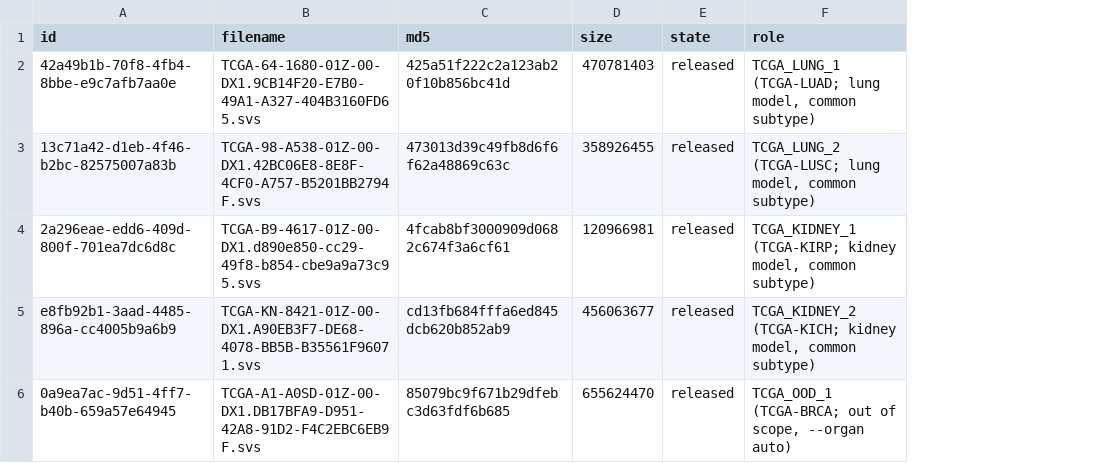
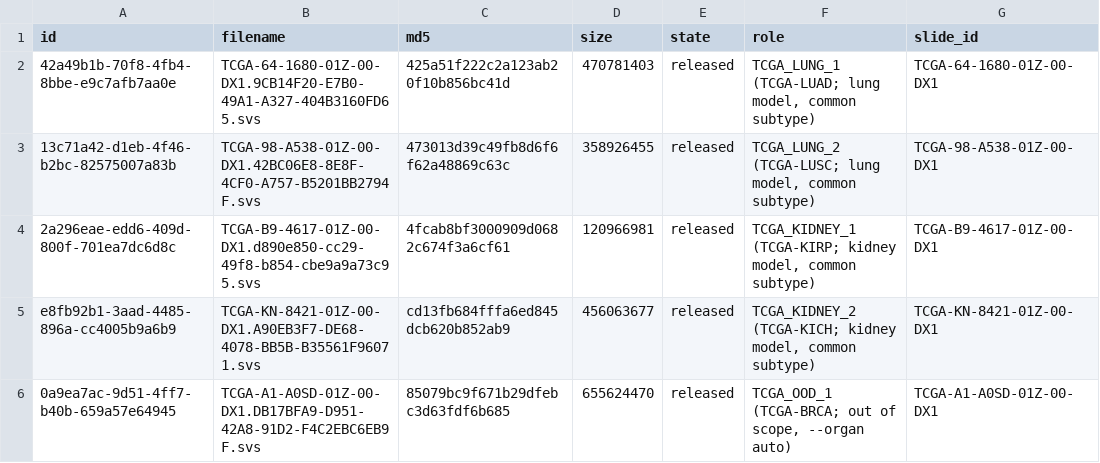
Before and after one commit to hms-dbmi/COSMO, a TSV file: demo/tcga_demo_manifest.tsv, drawn as a sheet; the diff names each change by its address in the sheet, - before the commit and + after, or states it on an @@ line.

Commit message:
Shorten demo file names

```diff
--- a/demo/tcga_demo_manifest.tsv
+++ b/demo/tcga_demo_manifest.tsv
+column G (slide_id), rows 2-6: TCGA-64-1680-01Z-00-DX1 | TCGA-98-A538-01Z-00-DX1 | TCGA-B9-4617-01Z-00-DX1 | TCGA-KN-8421-01Z-00-DX1 | TCGA-A1-A0SD-01Z-00-DX1
```
Also changed, not shown: 2 other files.
